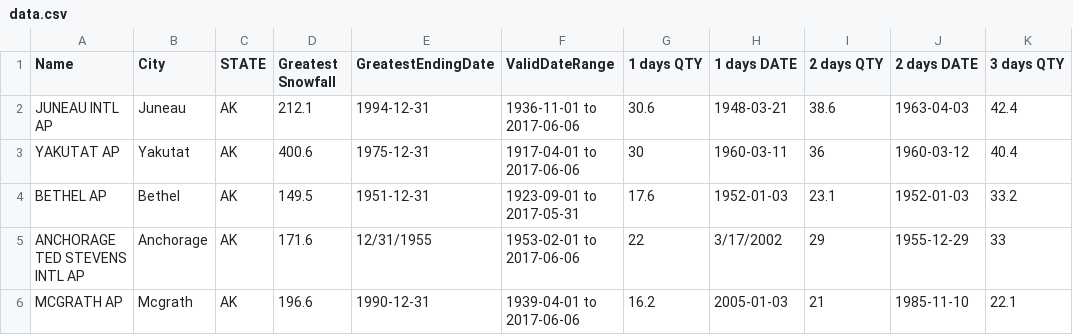
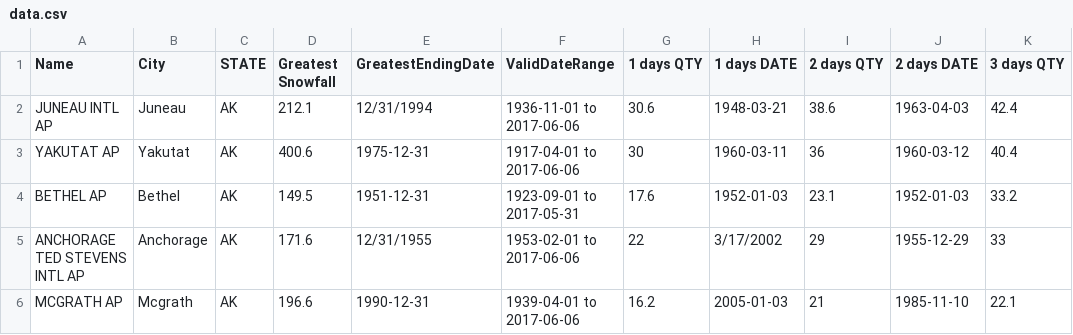
Before and after one commit to 8ctopotamus/snowfall, a CSV file: data.csv, drawn as a sheet; only a part is shown; the diff names each change by its address in the sheet, - before the commit and + after, or states it on an @@ line.

```diff
--- a/data.csv
+++ b/data.csv
-E2 (GreatestEndingDate): 1994-12-31
+E2 (GreatestEndingDate): 12/31/1994
```
Also changed, not shown: 3 other files.
